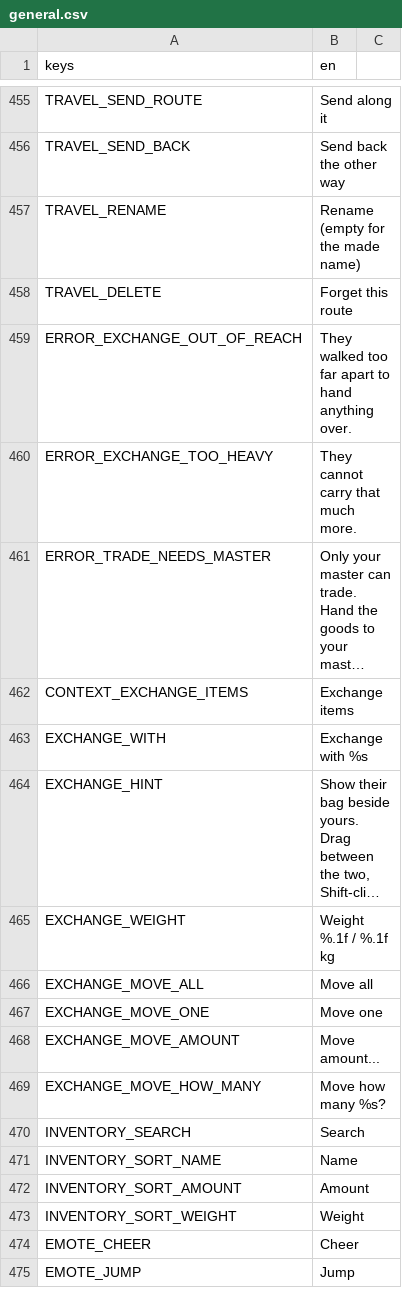
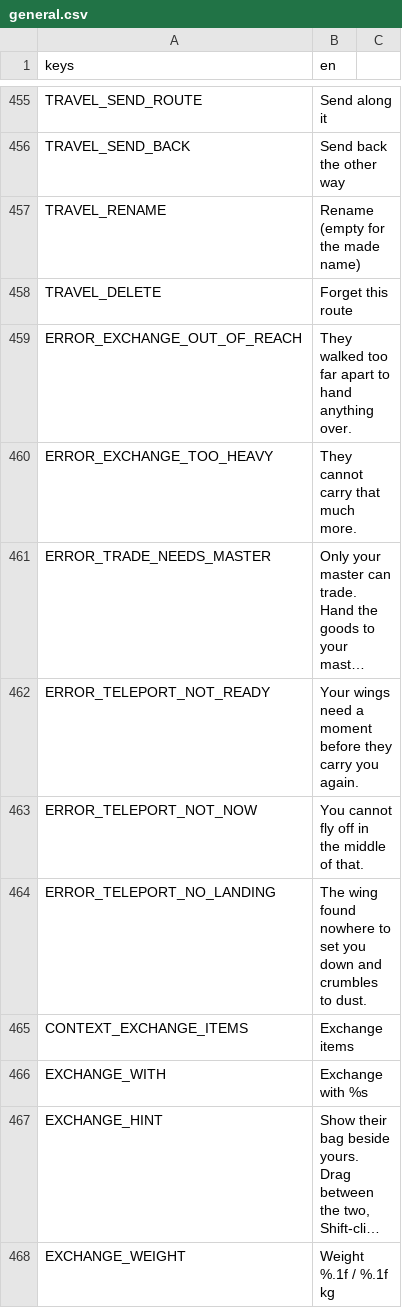
Before and after one commit to tfelix/bestia-behemoth, a CSV file: bestia-client/src/Localization/general.csv, drawn as a sheet; only a part is shown, gaps mark what is left out; the shorter side is filled out with more unchanged rows; long unchanged cells end in …; the diff names each change by its address in the sheet, - before the commit and + after, or states it on an @@ line.

```diff
--- a/bestia-client/src/Localization/general.csv
+++ b/bestia-client/src/Localization/general.csv
+row 462: ERROR_TELEPORT_NOT_READY | Your wings need a moment before they carry you again.
+row 463: ERROR_TELEPORT_NOT_NOW | You cannot fly off in the middle of that.
+row 464: ERROR_TELEPORT_NO_LANDING | The wing found nowhere to set you down and crumbles to dust.
```
Also changed, not shown: 14 other files.
